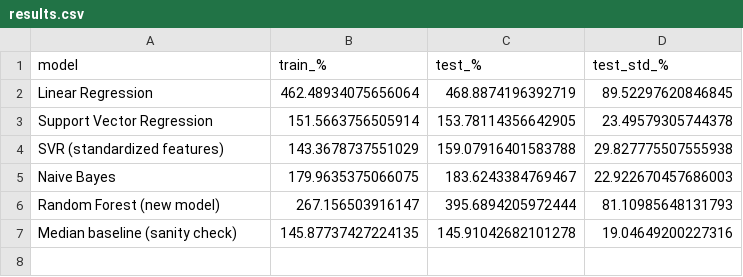
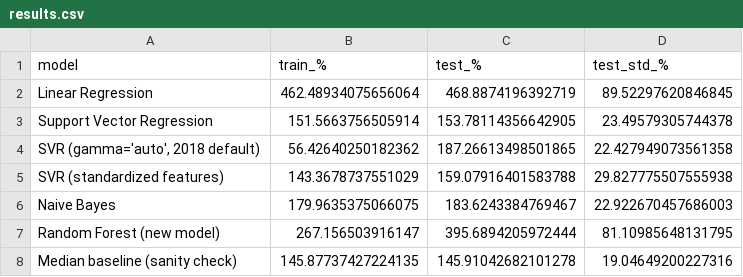
Before and after one commit to divyaguptamo/ML-MiniProject-SatelliteAnomaly, a CSV file: results/results.csv, drawn as a sheet.

Commit message:
Add gamma='auto' SVR variant matching the reference's era defaults

```diff
--- a/results/results.csv
+++ b/results/results.csv
@@ -3,5 +3,6 @@ Linear Regression,462.48934075656064,468.8874196392719,89.52297620846845
 Support Vector Regression,151.5663756505914,153.78114356642905,23.49579305744378
+"SVR (gamma='auto', 2018 default)",56.42640250182362,187.26613498501865,22.427949073561358
 SVR (standardized features),143.3678737551029,159.07916401583788,29.827775507555938
 Naive Bayes,179.9635375066075,183.6243384769467,22.922670457686003
-Random Forest (new model),267.156503916147,395.6894205972444,81.10985648131793
+Random Forest (new model),267.156503916147,395.6894205972444,81.10985648131795
 Median baseline (sanity check),145.87737427224135,145.91042682101278,19.04649200227316
```
Also changed, not shown: 2 other files.
